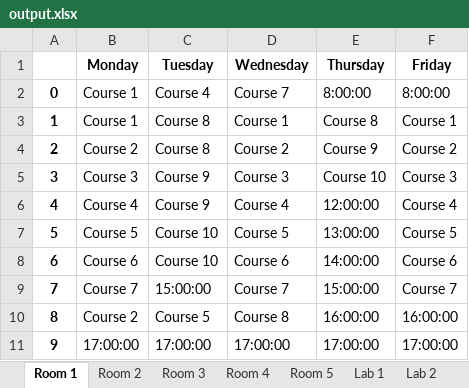
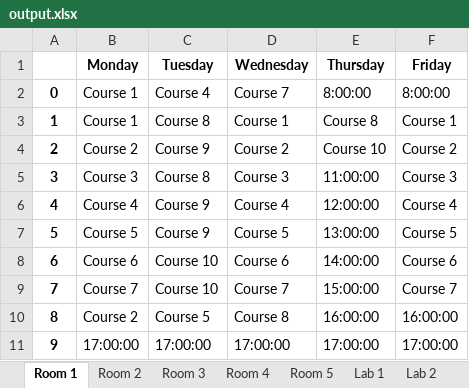
Before and after one commit to Admsher/TImetable_gen, an Excel workbook: output.xlsx, sheet Room 1, drawn as a sheet; values as stored, in another font and other column widths than the file's, no borders; the diff names each change by its address in the sheet, - before the commit and + after, or states it on an @@ line.

```diff
--- a/output.xlsx (sheet Room 1)
+++ b/output.xlsx (sheet Room 1)
-C4 (Tuesday): Course 8
+C4 (Tuesday): Course 9
-E4 (Thursday): Course 9
+E4 (Thursday): Course 10
-C5 (Tuesday): Course 9
+C5 (Tuesday): Course 8
-E5 (Thursday): Course 10
+E5 (Thursday): 11:00:00
-C7 (Tuesday): Course 10
+C7 (Tuesday): Course 9
-C9 (Tuesday): 15:00:00
+C9 (Tuesday): Course 10
```
Also changed, not shown: sheet Courses, sheet Room 2, sheet Room 3, 5 other files.
